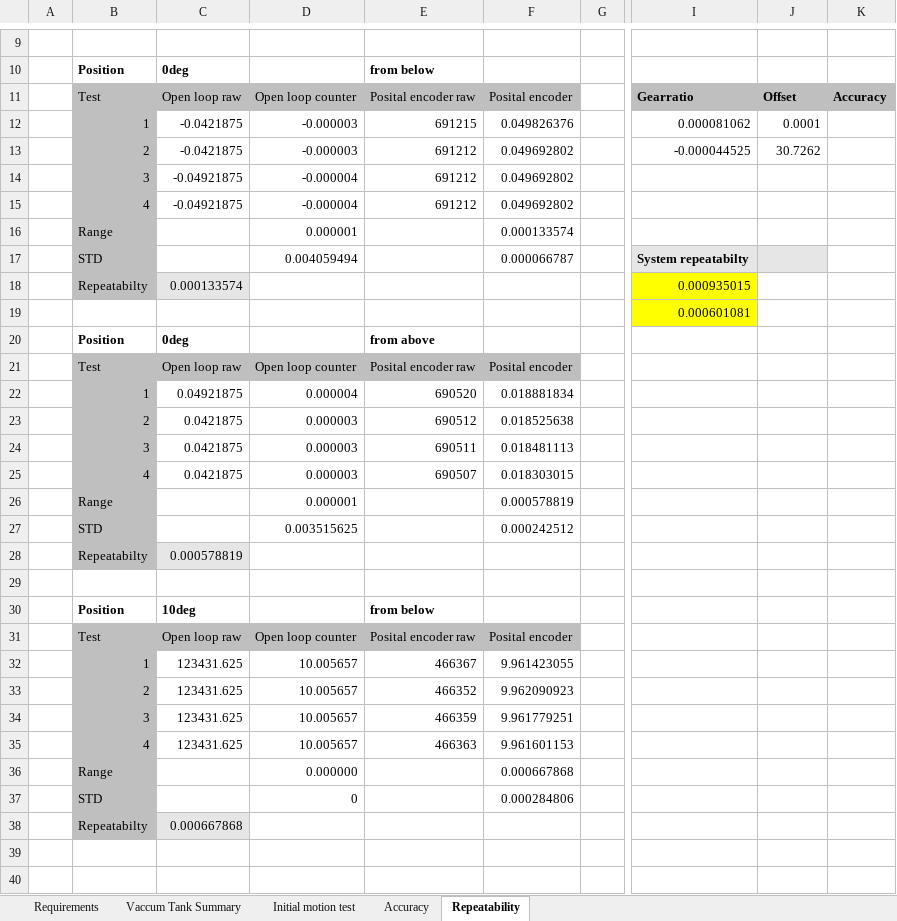
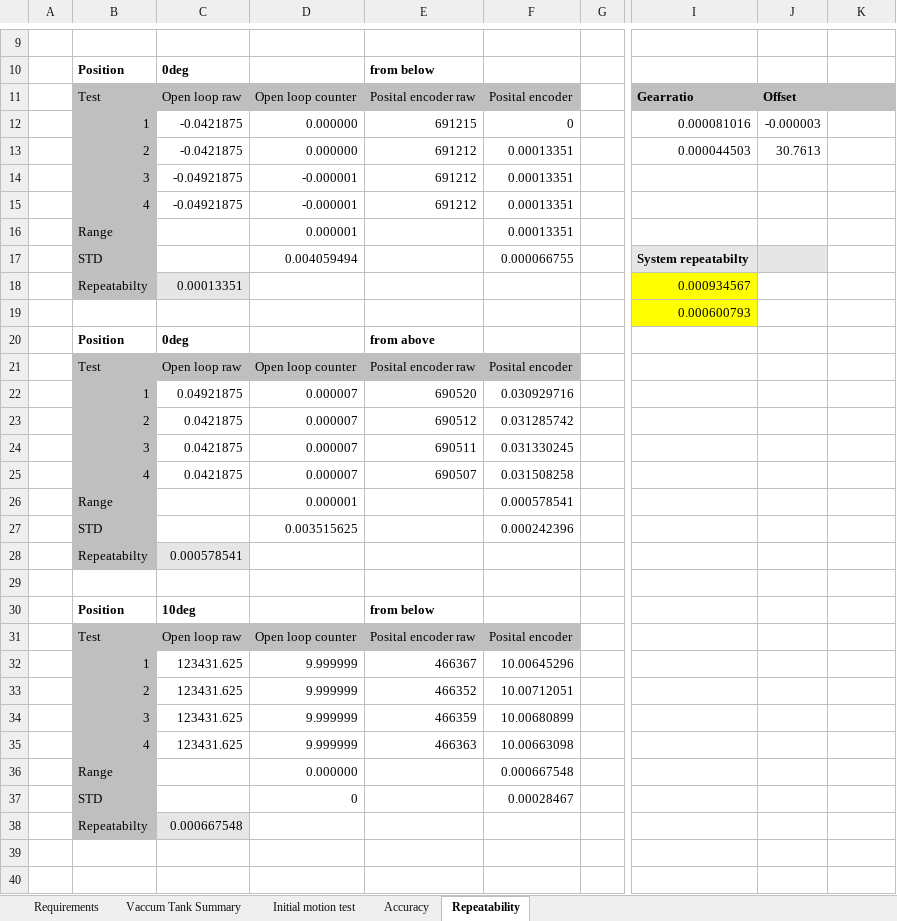
Before and after one commit to anderssandstrom/ecmc_bifrost_vac_tank_sat, an Excel workbook: docs/testplan/SAT_TEMPLATE_v0_1_after_coll.xlsx, sheet Repeatability, drawn as a sheet; only a part is shown, gaps mark what is left out; values as stored, in another font and other column widths than the file's, no borders; the diff covers the shown part only; the diff names each change by its address in the sheet, - before the commit and + after, or states it on an @@ line.

Commit message:
add repeatability data of after collision tests

```diff
--- a/docs/testplan/SAT_TEMPLATE_v0_1_after_coll.xlsx (sheet Repeatability)
+++ b/docs/testplan/SAT_TEMPLATE_v0_1_after_coll.xlsx (sheet Repeatability)
-K11: Accuracy
+K11: (empty)
-D12:D13: -0.000003
+D12:D13: 0.000000
-F12: 0.049826376
+F12: 0
-I12: 0.000081062
+I12: 0.000081016
-J12: 0.0001
+J12: -0.000003
-F13:F15: 0.049692802
+F13:F15: 0.00013351
-I13: -0.000044525
+I13: 0.000044503
-J13: 30.7262
+J13: 30.7613
-D14:D15: -0.000004
+D14:D15: -0.000001
-F16: 0.000133574
+F16: 0.00013351
-F17: 0.000066787
+F17: 0.000066755
-C18: 0.000133574
+C18: 0.00013351
-I18: 0.000935015
+I18: 0.000934567
-I19: 0.000601081
+I19: 0.000600793
-D22: 0.000004
+D22: 0.000007
-F22: 0.018881834
+F22: 0.030929716
-D23:D25: 0.000003
+D23:D25: 0.000007
-F23: 0.018525638
+F23: 0.031285742
-F24: 0.018481113
+F24: 0.031330245
-F25: 0.018303015
+F25: 0.031508258
-F26: 0.000578819
+F26: 0.000578541
-F27: 0.000242512
+F27: 0.000242396
-C28: 0.000578819
+C28: 0.000578541
-D32:D35: 10.005657
+D32:D35: 9.999999
-F32: 9.961423055
+F32: 10.00645296
-F33: 9.962090923
+F33: 10.00712051
-F34: 9.961779251
+F34: 10.00680899
-F35: 9.961601153
+F35: 10.00663098
-F36: 0.000667868
+F36: 0.000667548
-F37: 0.000284806
+F37: 0.00028467
-C38: 0.000667868
+C38: 0.000667548
```
Also changed, not shown: 77 edited cells elsewhere in this sheet, sheet Accuracy, 1 other file.
